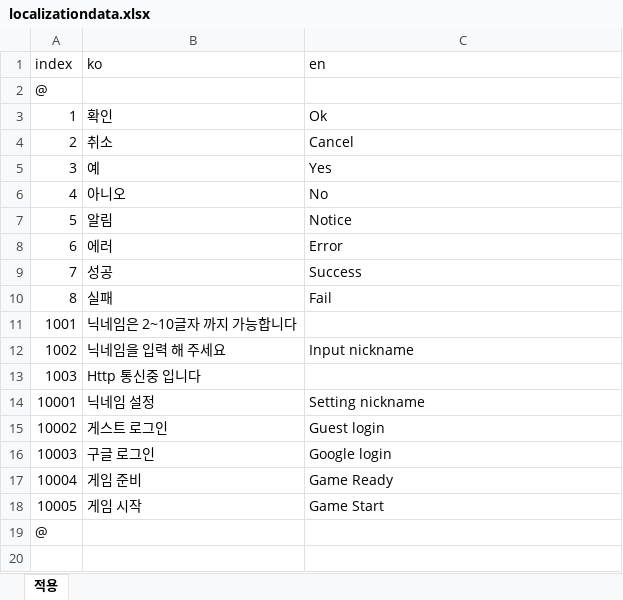
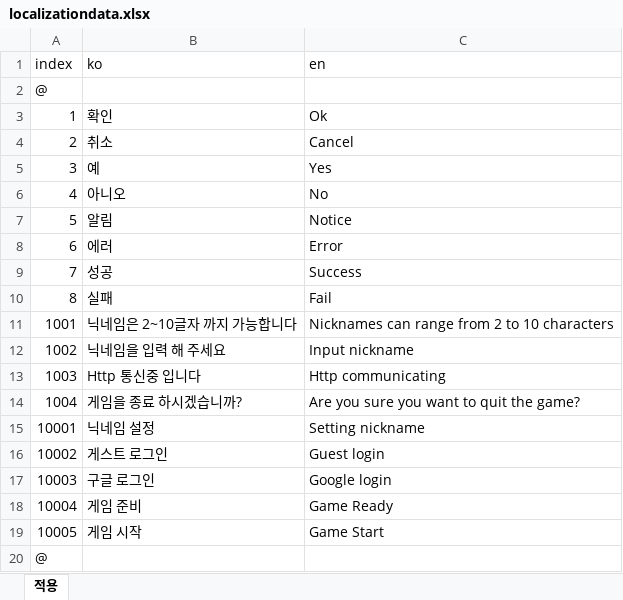
Before and after one commit to ssmktr/GoExample, an Excel workbook: gametabledata/localizationdata.xlsx, sheet 적용, drawn as a sheet; values as stored, in another font and other column widths than the file's, no borders; the diff names each change by its address in the sheet, - before the commit and + after, or states it on an @@ line.

Commit message:
no message

```diff
--- a/gametabledata/localizationdata.xlsx (sheet 적용)
+++ b/gametabledata/localizationdata.xlsx (sheet 적용)
-C11 (en): (empty)
+C11 (en): Nicknames can range from 2 to 10 characters
-C13 (en): (empty)
+C13 (en): Http communicating
+row 14: 1004 | 게임을 종료 하시겠습니까? | Are you sure you want to quit the game?
```
